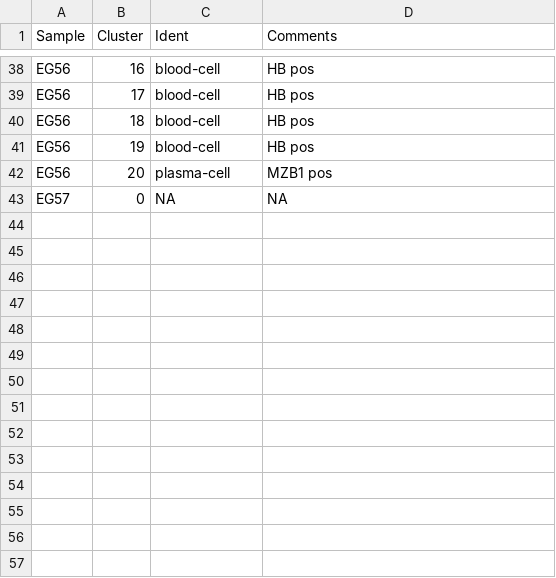
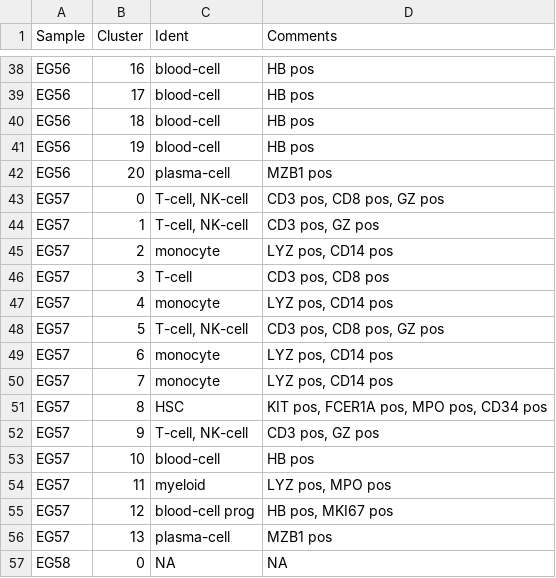
Before and after one commit to citrinehibiscus94/EG_notebooks, a TSV file: EG_notebooks_MDS.tsv, drawn as a sheet; only a part is shown, gaps mark what is left out.

Commit message:
Update EG_notebooks_MDS.tsv

```diff
--- a/EG_notebooks_MDS.tsv
+++ b/EG_notebooks_MDS.tsv
@@ -42,2 +42,16 @@ EG56	19	blood-cell	HB pos
 EG56	20	plasma-cell	MZB1 pos
-EG57	0	NA	NA
+EG57	0	T-cell, NK-cell	CD3 pos, CD8 pos, GZ pos
+EG57	1	T-cell, NK-cell	CD3 pos, GZ pos
+EG57	2	monocyte	LYZ pos, CD14 pos
+EG57	3	T-cell	CD3 pos, CD8 pos
+EG57	4	monocyte	LYZ pos, CD14 pos
+EG57	5	T-cell, NK-cell	CD3 pos, CD8 pos, GZ pos
+EG57	6	monocyte	LYZ pos, CD14 pos
+EG57	7	monocyte	LYZ pos, CD14 pos
+EG57	8	HSC	KIT pos, FCER1A pos, MPO pos, CD34 pos
+EG57	9	T-cell, NK-cell	CD3 pos, GZ pos
+EG57	10	blood-cell	HB pos
+EG57	11	myeloid	LYZ pos, MPO pos
+EG57	12	blood-cell prog	HB pos, MKI67 pos
+EG57	13	plasma-cell	MZB1 pos
+EG58	0	NA	NA
```
